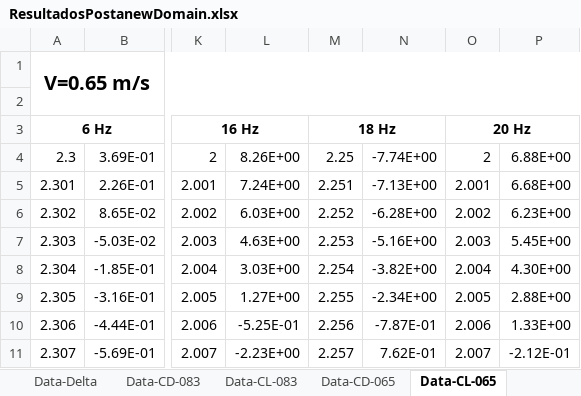
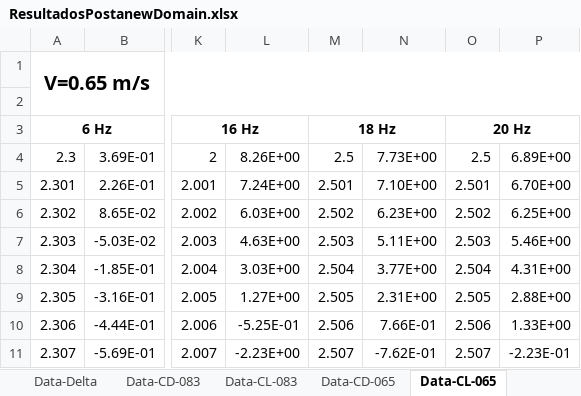
Before and after one commit to AndresPedemonteFIUBA/alaBatiente, an Excel workbook: Resultados/ResultadosPostanewDomain.xlsx, sheet Data-CL-065, drawn as a sheet; only a part is shown, gaps mark what is left out; values as stored, in another font and other column widths than the file's, no borders; the diff covers the shown part only; the diff names each change by its address in the sheet, - before the commit and + after, or states it on an @@ line.

```diff
--- a/Resultados/ResultadosPostanewDomain.xlsx (sheet Data-CL-065)
+++ b/Resultados/ResultadosPostanewDomain.xlsx (sheet Data-CL-065)
-M4: 2.25
+M4: 2.5
-N4: -7.74E+00
+N4: 7.73E+00
-O4: 2
+O4: 2.5
-P4: 6.88E+00
+P4: 6.89E+00
-M5: 2.251
+M5: 2.501
-N5: -7.13E+00
+N5: 7.10E+00
-O5: 2.001
+O5: 2.501
-P5: 6.68E+00
+P5: 6.70E+00
-M6: 2.252
+M6: 2.502
-N6: -6.28E+00
+N6: 6.23E+00
-O6: 2.002
+O6: 2.502
-P6: 6.23E+00
+P6: 6.25E+00
-M7: 2.253
+M7: 2.503
-N7: -5.16E+00
+N7: 5.11E+00
-O7: 2.003
+O7: 2.503
-P7: 5.45E+00
+P7: 5.46E+00
-M8: 2.254
+M8: 2.504
-N8: -3.82E+00
+N8: 3.77E+00
-O8: 2.004
+O8: 2.504
-P8: 4.30E+00
+P8: 4.31E+00
-M9: 2.255
+M9: 2.505
-N9: -2.34E+00
+N9: 2.31E+00
-O9: 2.005
+O9: 2.505
-M10: 2.256
+M10: 2.506
-N10: -7.87E-01
+N10: 7.66E-01
-O10: 2.006
+O10: 2.506
-M11: 2.257
+M11: 2.507
-N11: 7.62E-01
+N11: -7.62E-01
-O11: 2.007
+O11: 2.507
-P11: -2.12E-01
+P11: -2.23E-01
```
Also changed, not shown: 1751 edited cells and cell formats elsewhere in this sheet, sheet Data-CD-065, sheet Sheet7, sheet Main, sheet DatosParaPlot, sheet Data-Delta, sheet Info-Corridas, formulas that keep their value, 15 other files.
